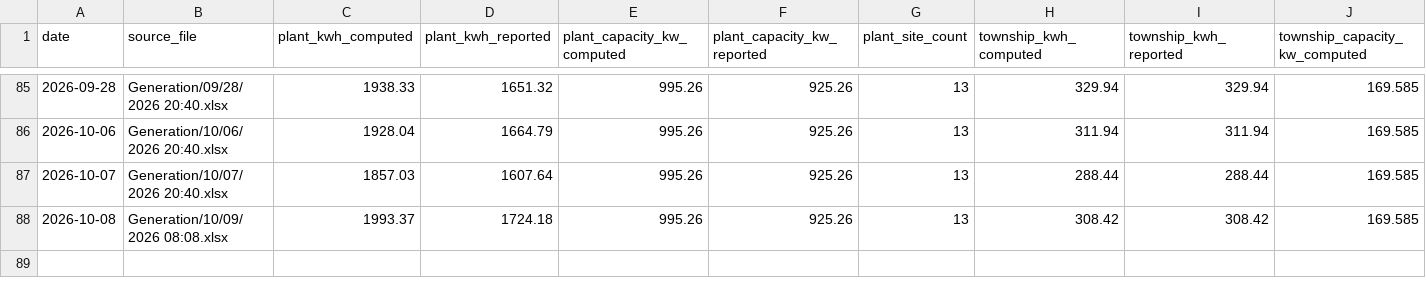
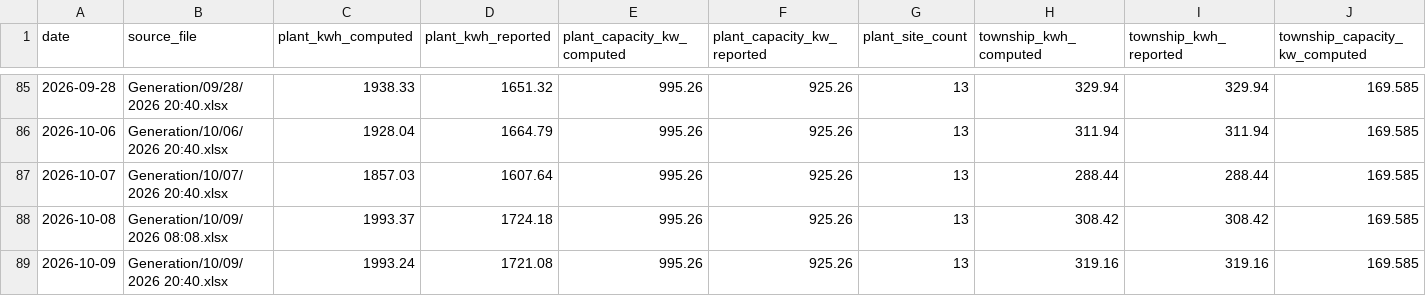
Before and after one commit to Sahil2911/Inverter, a CSV file: data/processed/generation_daily.csv, drawn as a sheet; only a part is shown, gaps mark what is left out; rows hold the shown columns only; the diff names each change by its address in the sheet, - before the commit and + after, or states it on an @@ line.

```diff
--- a/data/processed/generation_daily.csv
+++ b/data/processed/generation_daily.csv
+row 89: 2026-10-09 | Generation/10/09/2026 20:40.xlsx | 1993.24 | 1721.08 | 995.26 | 925.26 | 13 | 319.16 | 319.16 | 169.585
```
Also changed, not shown: data/processed/generation_sites.csv, data/processed/irradiance_kalol.csv, 1 other file.
